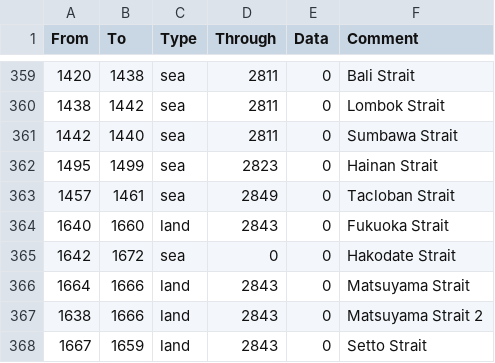
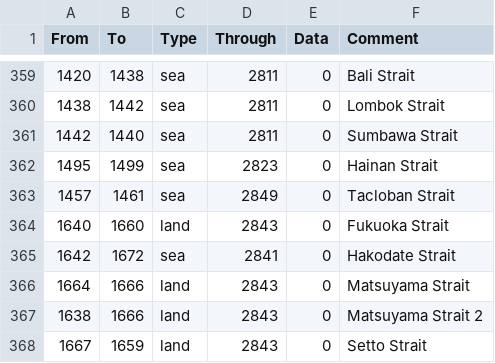
Before and after one commit to Marco-O-Panzer/HFM_MP_Series_Master, a CSV file: HMPS/map/adjacencies.csv, drawn as a sheet; only a part is shown, gaps mark what is left out.

```diff
--- a/HMPS/map/adjacencies.csv
+++ b/HMPS/map/adjacencies.csv
@@ -364,3 +364,3 @@ From;To;Type;Through;Data;Comment
 1640;1660;land;2843;0;Fukuoka Strait
-1642;1672;sea;0;0;Hakodate Strait
+1642;1672;sea;2841;0;Hakodate Strait
 1664;1666;land;2843;0;Matsuyama Strait
```
Also changed, not shown: HMPS/localisation/0000_mine.csv, 32 other files.
